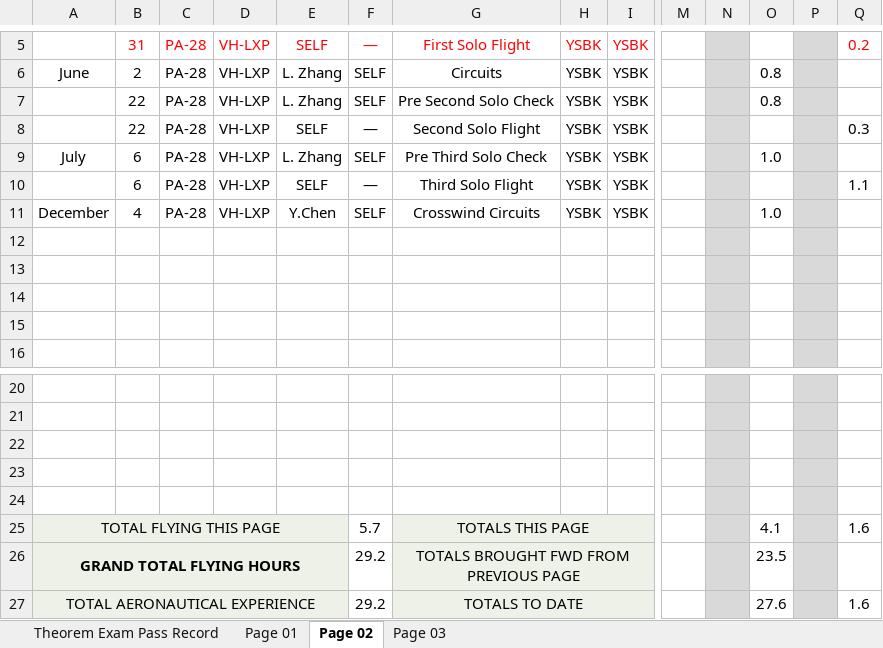
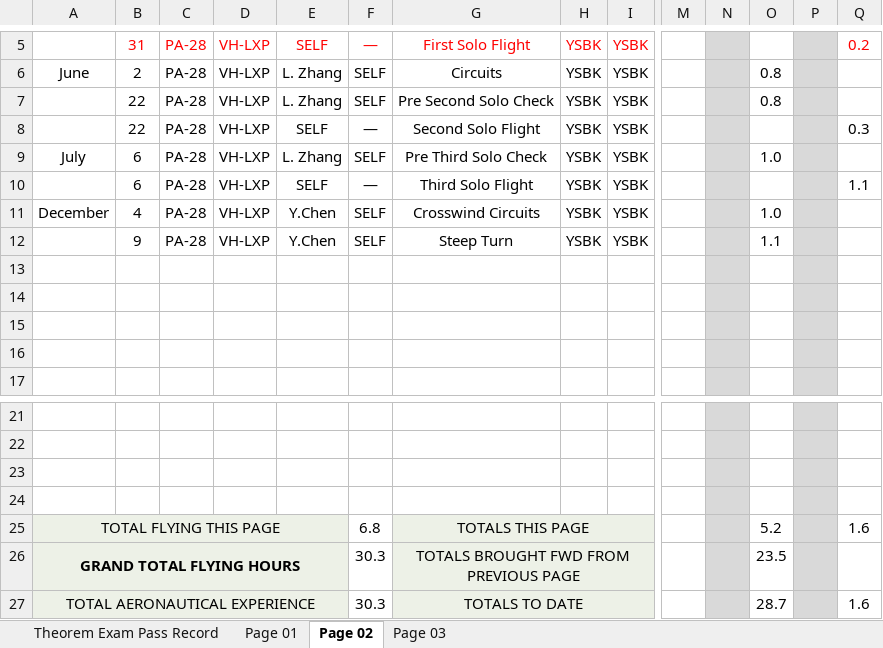
Before and after one commit to ninn-kou/PA28, an Excel workbook: log/My_Flying_Logbook.xlsx, sheet Page 02, drawn as a sheet; only a part is shown, gaps mark what is left out; values as stored, in another font and other column widths than the file's, no borders; removed rows and columns are numbered as before the commit, all else as after; rows hold the shown columns only; the diff names each change by its address in the sheet, - before the commit and + after, or states it on an @@ line.

Commit message:
Update My_Flying_Logbook.xlsx

```diff
--- a/log/My_Flying_Logbook.xlsx (sheet Page 02)
+++ b/log/My_Flying_Logbook.xlsx (sheet Page 02)
+row 12:  | 9 | PA-28 | VH-LXP | Y.Chen | SELF | Steep Turn | YSBK | YSBK |  |  | 1.1
-row 24: (empty)
-F25: 5.7
+F25: 6.8
-O25: 4.1
+O25: 5.2
-F26:F27: 29.2
+F26:F27: 30.3
-O27: 27.6
+O27: 28.7
```
Also changed, not shown: sheet Page 03.
